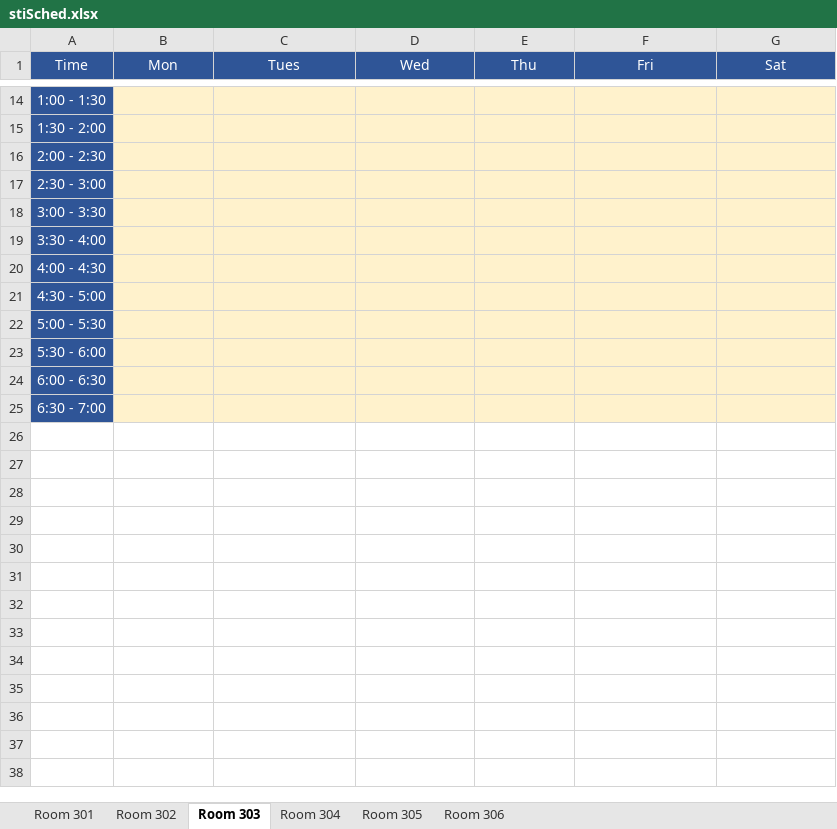
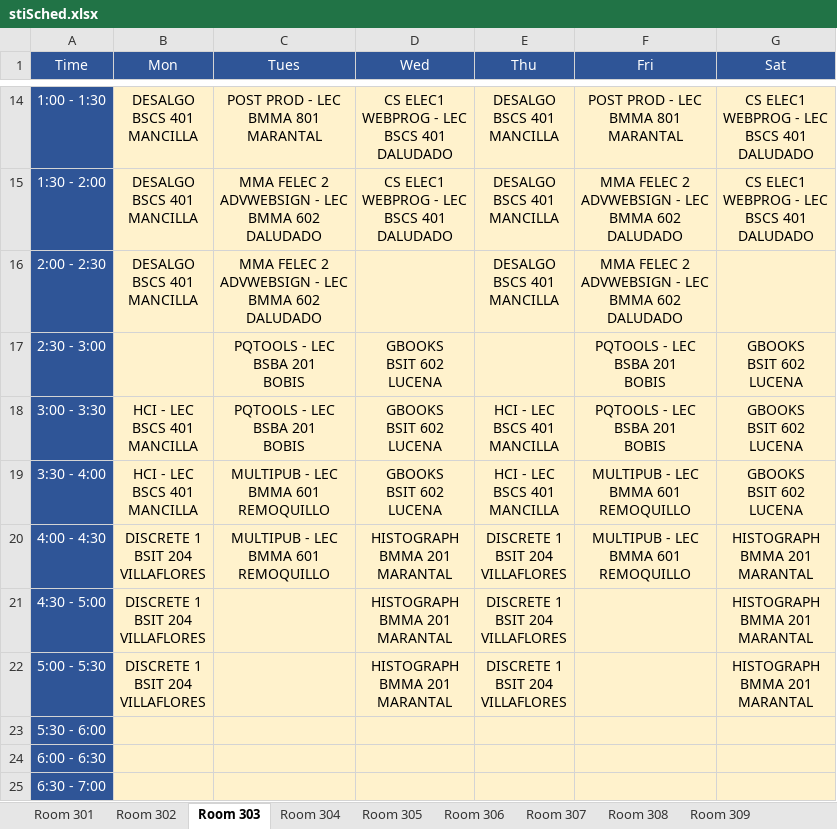
Before and after one commit to Christian-Labuanan/STI-ONN, an Excel workbook: assets/Schedules/stiSched.xlsx, sheet Room 303, drawn as a sheet; only a part is shown, gaps mark what is left out; values as stored, in another font and other column widths than the file's, no borders; ↵ is a line break in a cell; the diff covers the shown part only; the diff names each change by its address in the sheet, - before the commit and + after, or states it on an @@ line.

```diff
--- a/assets/Schedules/stiSched.xlsx (sheet Room 303)
+++ b/assets/Schedules/stiSched.xlsx (sheet Room 303)
+sheet tab: Room 307
+sheet tab: Room 308
+sheet tab: Room 309
-B14:B16 (Mon): (empty)
+B14:B16 (Mon): DESALGO ↵ BSCS 401 ↵ MANCILLA
-C14 (Tues): (empty)
+C14 (Tues): POST PROD - LEC ↵ BMMA 801 ↵ MARANTAL
-D14:D15 (Wed): (empty)
+D14:D15 (Wed): CS ELEC1 ↵ WEBPROG - LEC ↵ BSCS 401 ↵ DALUDADO
-E14:E16 (Thu): (empty)
+E14:E16 (Thu): DESALGO ↵ BSCS 401 ↵ MANCILLA
-F14 (Fri): (empty)
+F14 (Fri): POST PROD - LEC ↵ BMMA 801 ↵ MARANTAL
-G14:G15 (Sat): (empty)
+G14:G15 (Sat): CS ELEC1 ↵ WEBPROG - LEC ↵ BSCS 401 ↵ DALUDADO
-C15:C16 (Tues): (empty)
+C15:C16 (Tues): MMA FELEC 2 ↵ ADVWEBSIGN - LEC ↵ BMMA 602 ↵ DALUDADO
-F15:F16 (Fri): (empty)
+F15:F16 (Fri): MMA FELEC 2 ↵ ADVWEBSIGN - LEC ↵ BMMA 602 ↵ DALUDADO
-C17:C18 (Tues): (empty)
+C17:C18 (Tues): PQTOOLS - LEC ↵ BSBA 201 ↵ BOBIS
-D17:D19 (Wed): (empty)
+D17:D19 (Wed): GBOOKS ↵ BSIT 602 ↵ LUCENA
-F17:F18 (Fri): (empty)
+F17:F18 (Fri): PQTOOLS - LEC ↵ BSBA 201 ↵ BOBIS
-G17:G19 (Sat): (empty)
+G17:G19 (Sat): GBOOKS ↵ BSIT 602 ↵ LUCENA
-B18:B19 (Mon): (empty)
+B18:B19 (Mon): HCI - LEC ↵ BSCS 401 ↵ MANCILLA
-E18:E19 (Thu): (empty)
+E18:E19 (Thu): HCI - LEC ↵ BSCS 401 ↵ MANCILLA
-C19:C20 (Tues): (empty)
+C19:C20 (Tues): MULTIPUB - LEC ↵ BMMA 601 ↵ REMOQUILLO
-F19:F20 (Fri): (empty)
+F19:F20 (Fri): MULTIPUB - LEC ↵ BMMA 601 ↵ REMOQUILLO
-B20:B22 (Mon): (empty)
+B20:B22 (Mon): DISCRETE 1 ↵ BSIT 204 ↵ VILLAFLORES
-D20:D22 (Wed): (empty)
+D20:D22 (Wed): HISTOGRAPH ↵ BMMA 201 ↵ MARANTAL
-E20:E22 (Thu): (empty)
+E20:E22 (Thu): DISCRETE 1 ↵ BSIT 204 ↵ VILLAFLORES
-G20:G22 (Sat): (empty)
+G20:G22 (Sat): HISTOGRAPH ↵ BMMA 201 ↵ MARANTAL
```
Also changed, not shown: 66 edited cells elsewhere in this sheet, other sheet tabs, 3 other files.
